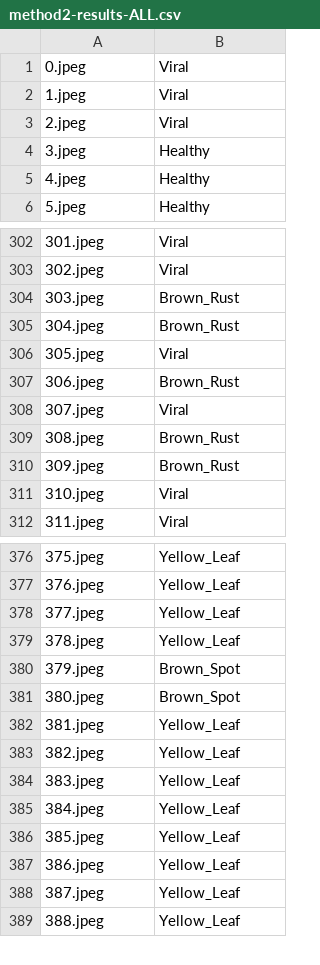
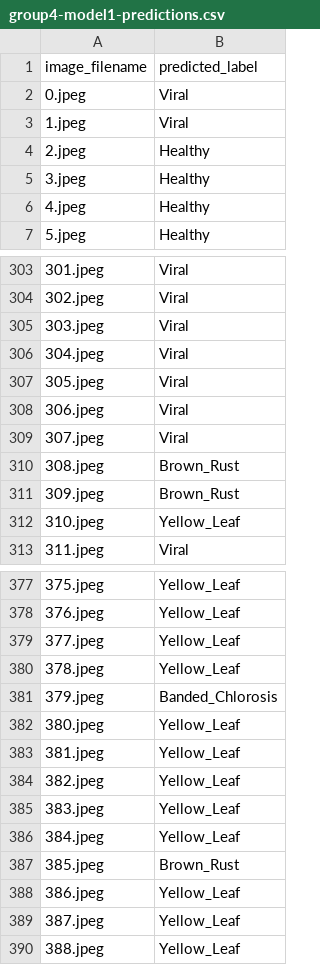
Before and after one commit to ktrin-u/KEY-Sugarcane-Image-Classifier, a CSV file: group4-model1-predictions.csv (was method2-results-ALL.csv), drawn as a sheet; only a part is shown, gaps mark what is left out; the diff covers the shown part only.

```diff
--- a/method2-results-ALL.csv
+++ b/group4-model1-predictions.csv
@@ -1,4 +1,5 @@
+image_filename,predicted_label
 0.jpeg,Viral
 1.jpeg,Viral
-2.jpeg,Viral
+2.jpeg,Healthy
 3.jpeg,Healthy
@@ -303,6 +304,6 @@
 302.jpeg,Viral
-303.jpeg,Brown_Rust
-304.jpeg,Brown_Rust
+303.jpeg,Viral
+304.jpeg,Viral
 305.jpeg,Viral
-306.jpeg,Brown_Rust
+306.jpeg,Viral
 307.jpeg,Viral
@@ -310,3 +311,3 @@
 309.jpeg,Brown_Rust
-310.jpeg,Viral
+310.jpeg,Yellow_Leaf
 311.jpeg,Viral
@@ -379,4 +380,4 @@
 378.jpeg,Yellow_Leaf
-379.jpeg,Brown_Spot
-380.jpeg,Brown_Spot
+379.jpeg,Banded_Chlorosis
+380.jpeg,Yellow_Leaf
 381.jpeg,Yellow_Leaf
@@ -385,3 +386,3 @@
 384.jpeg,Yellow_Leaf
-385.jpeg,Yellow_Leaf
+385.jpeg,Brown_Rust
 386.jpeg,Yellow_Leaf
```
Also changed, not shown: 19 edited cells elsewhere in this file, 1 other file.
